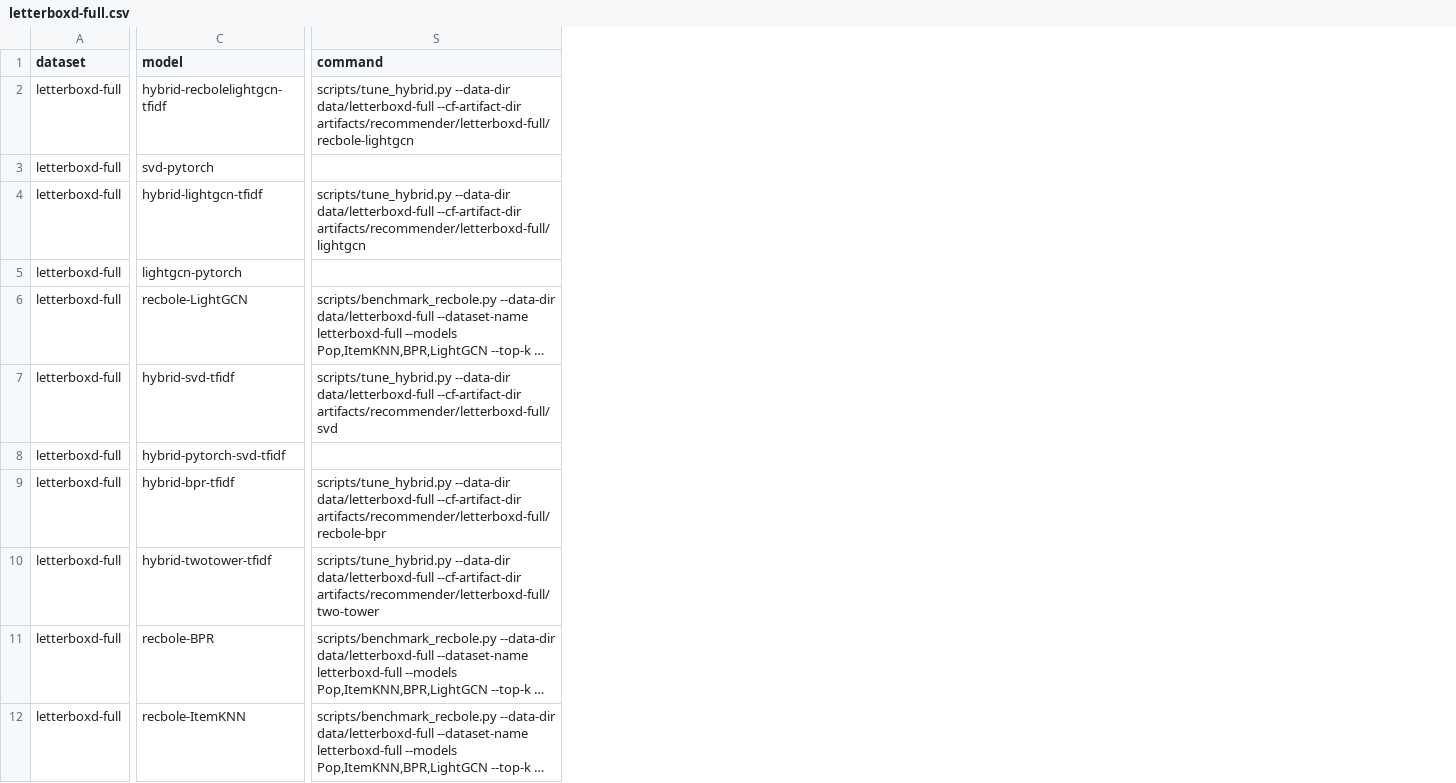
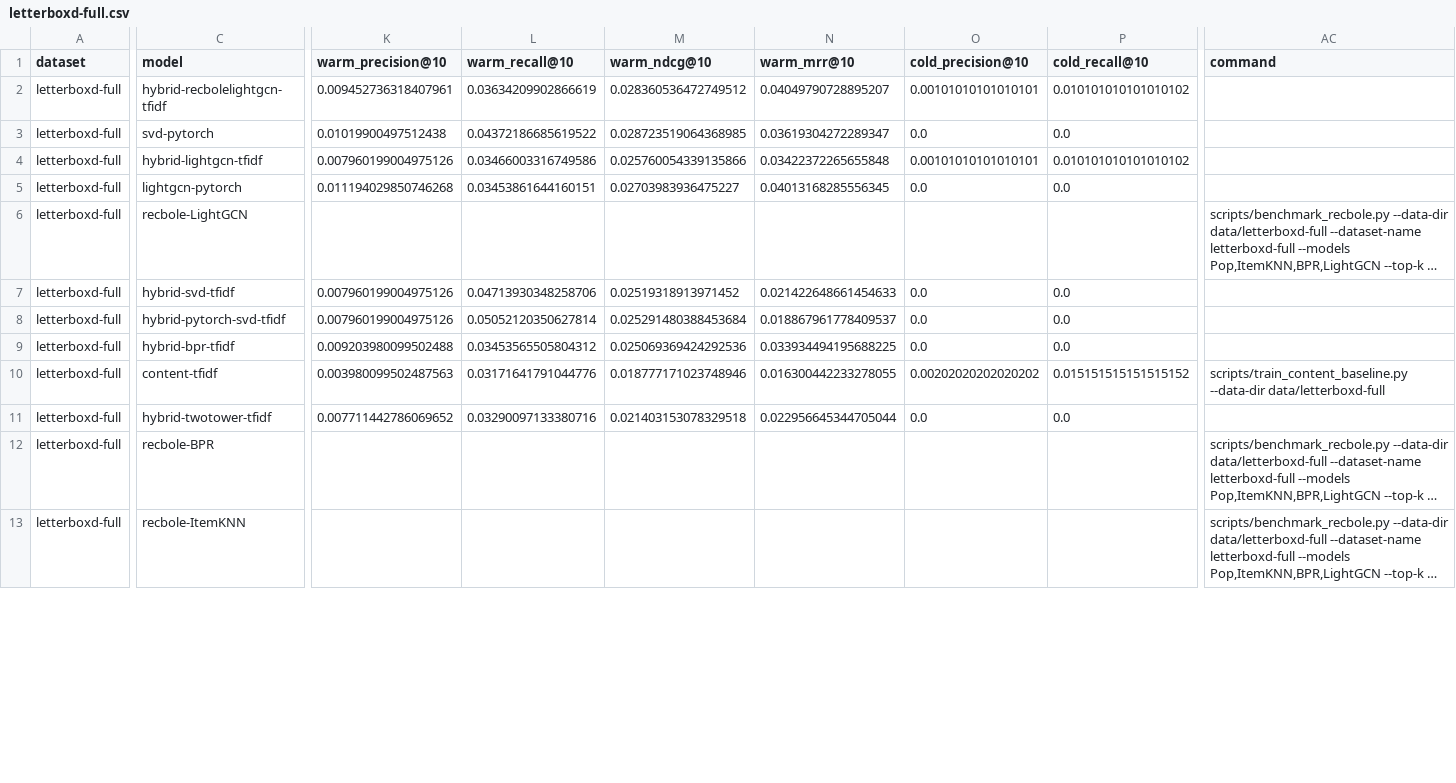
Before and after one commit to htphuc1208/movierec2, a CSV file: artifacts/leaderboards/letterboxd-full.csv, drawn as a sheet; only a part is shown, gaps mark what is left out; long unchanged cells end in …; addresses are those after the commit; rows hold the shown columns only; the diff covers the shown part only; the diff names each change by its address in the sheet, - before the commit and + after, or states it on an @@ line.

```diff
--- a/artifacts/leaderboards/letterboxd-full.csv
+++ b/artifacts/leaderboards/letterboxd-full.csv
+column K (warm_precision@10), rows 2-9: 0.009452736318407961 | 0.01019900497512438 | 0.007960199004975126 | 0.011194029850746268 |  | 0.007960199004975126 | 0.007960199004975126 | 0.009203980099502488; row 11: 0.007711442786069652
+column L (warm_recall@10), rows 2-9: 0.03634209902866619 | 0.04372186685619522 | 0.03466003316749586 | 0.03453861644160151 |  | 0.04713930348258706 | 0.05052120350627814 | 0.03453565505804312; row 11: 0.03290097133380716
+column M (warm_ndcg@10), rows 2-9: 0.028360536472749512 | 0.028723519064368985 | 0.025760054339135866 | 0.02703983936475227 |  | 0.02519318913971452 | 0.025291480388453684 | 0.025069369424292536; row 11: 0.021403153078329518
+column N (warm_mrr@10), rows 2-9: 0.04049790728895207 | 0.03619304272289347 | 0.03422372265655848 | 0.04013168285556345 |  | 0.021422648661454633 | 0.018867961778409537 | 0.033934494195688225; row 11: 0.022956645344705044
+column O (cold_precision@10), rows 2-9: 0.00101010101010101 | 0.0 | 0.00101010101010101 | 0.0 |  | 0.0 | 0.0 | 0.0; row 11: 0.0
+column P (cold_recall@10), rows 2-9: 0.010101010101010102 | 0.0 | 0.010101010101010102 | 0.0 |  | 0.0 | 0.0 | 0.0; row 11: 0.0
-AC2 (command): scripts/tune_hybrid.py --data-dir data/letterboxd-full --cf-artifact-dir artifacts/recommender/letterboxd-full/recbole-lightgcn
+AC2 (command): (empty)
-AC4 (command): scripts/tune_hybrid.py --data-dir data/letterboxd-full --cf-artifact-dir artifacts/recommender/letterboxd-full/lightgcn
+AC4 (command): (empty)
-AC7 (command): scripts/tune_hybrid.py --data-dir data/letterboxd-full --cf-artifact-dir artifacts/recommender/letterboxd-full/svd
+AC7 (command): (empty)
-AC9 (command): scripts/tune_hybrid.py --data-dir data/letterboxd-full --cf-artifact-dir artifacts/recommender/letterboxd-full/recbole-bpr
+AC9 (command): (empty)
+row 10: letterboxd-full | content-tfidf | 0.003980099502487563 | 0.03171641791044776 | 0.018777171023748946 | 0.016300442233278055 | 0.00202020202020202 | 0.015151515151515152 | scripts/train_content_baseline.py --data-dir data/letterboxd-full
-AC11 (command): scripts/tune_hybrid.py --data-dir data/letterboxd-full --cf-artifact-dir artifacts/recommender/letterboxd-full/two-tower
+AC11 (command): (empty)
```
Also changed, not shown: 4 added columns and 1 edited cell elsewhere in this file, artifacts/leaderboards/ml-latest-small.csv, artifacts/leaderboards/overall.csv, 45 other files.
